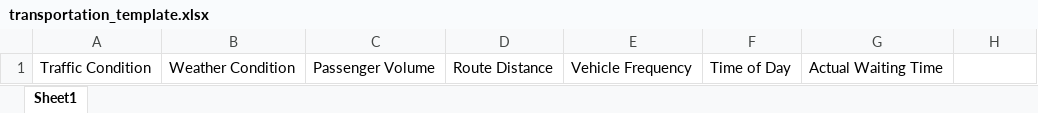
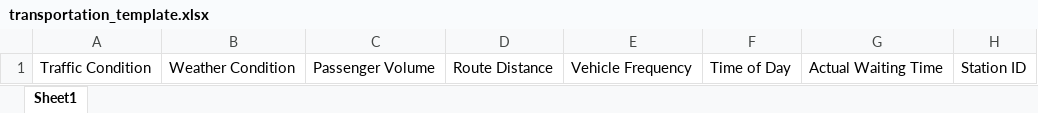
Before and after one commit to Alt28/MLR-thesis, an Excel workbook: data/transportation_template.xlsx, sheet Sheet1, drawn as a sheet; values as stored, in another font and other column widths than the file's, no borders; the diff names each change by its address in the sheet, - before the commit and + after, or states it on an @@ line.

```diff
--- a/data/transportation_template.xlsx (sheet Sheet1)
+++ b/data/transportation_template.xlsx (sheet Sheet1)
-H1: (empty)
+H1: Station ID
```
Also changed, not shown: 29 other files.
